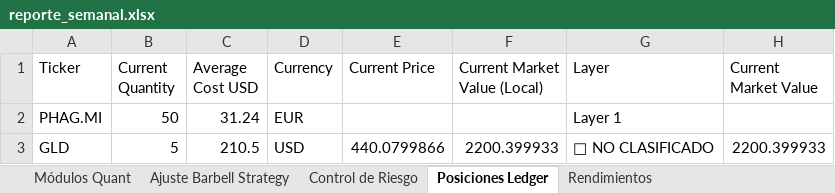
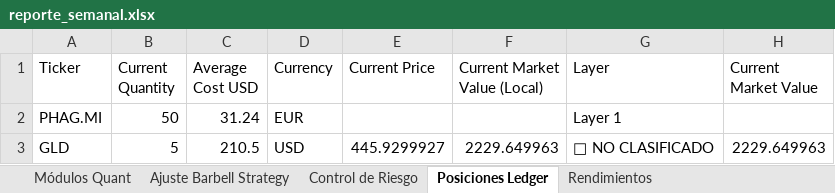
Before and after one commit to pseitler/River-Plate-Alpha, an Excel workbook: public/reporte_semanal.xlsx, sheet Posiciones Ledger, drawn as a sheet; values as stored, in another font and other column widths than the file's, no borders; the diff names each change by its address in the sheet, - before the commit and + after, or states it on an @@ line.

```diff
--- a/public/reporte_semanal.xlsx (sheet Posiciones Ledger)
+++ b/public/reporte_semanal.xlsx (sheet Posiciones Ledger)
-E3 (Current Price): 440.0799866
+E3 (Current Price): 445.9299927
-F3 (Current Market Value (Local)): 2200.399933
+F3 (Current Market Value (Local)): 2229.649963
-H3 (Current Market Value): 2200.399933
+H3 (Current Market Value): 2229.649963
```
Also changed, not shown: sheet Rendimientos, sheet Control de Riesgo, sheet Módulos Quant, 1 other file.
